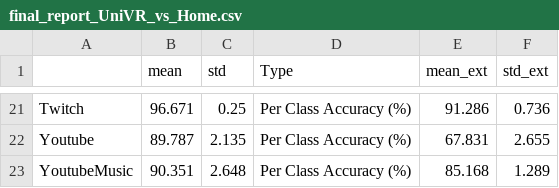
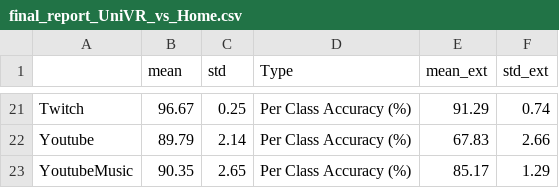
Before and after one commit to yvneo/tesi, a CSV file: risultati/final_report_UniVR_vs_Home.csv, drawn as a sheet; only a part is shown, gaps mark what is left out; the diff covers the shown part only; the diff names each change by its address in the sheet, - before the commit and + after, or states it on an @@ line.

```diff
--- a/risultati/final_report_UniVR_vs_Home.csv
+++ b/risultati/final_report_UniVR_vs_Home.csv
-B21 (mean): 96.671
+B21 (mean): 96.67
-E21 (mean_ext): 91.286
+E21 (mean_ext): 91.29
-F21 (std_ext): 0.736
+F21 (std_ext): 0.74
-B22 (mean): 89.787
+B22 (mean): 89.79
-C22 (std): 2.135
+C22 (std): 2.14
-E22 (mean_ext): 67.831
+E22 (mean_ext): 67.83
-F22 (std_ext): 2.655
+F22 (std_ext): 2.66
-B23 (mean): 90.351
+B23 (mean): 90.35
-C23 (std): 2.648
+C23 (std): 2.65
-E23 (mean_ext): 85.168
+E23 (mean_ext): 85.17
-F23 (std_ext): 1.289
+F23 (std_ext): 1.29
```
Also changed, not shown: 4 added rows, 4 removed rows and 54 edited cells elsewhere in this file, risultati/final_report_Combined_vs_Home.csv, 21 other files.
